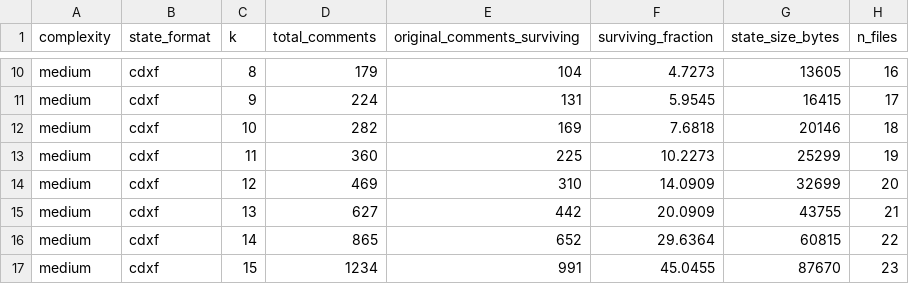
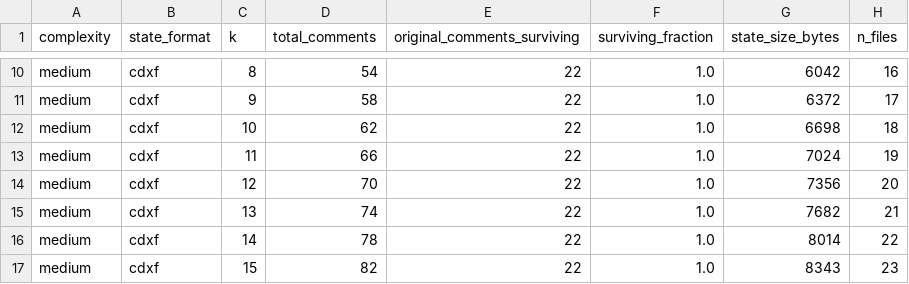
Before and after one commit to jemsbhai/cdxf, a CSV file: benchmarks/results/exp_013/degradation_curves.csv, drawn as a sheet; only a part is shown, gaps mark what is left out; the diff covers the shown part only; the diff names each change by its address in the sheet, - before the commit and + after, or states it on an @@ line.

Commit message:
fix(yaml-bridge): deduplicate CommentToken extraction, bump v0.1.3
Root cause: ruamel.yaml stores the same CommentToken object in both
parent.ca.items[key][3] and child.ca.comment[1]. The bridge extracted
from both locations, creating duplicate Comment nodes that compounded
on each round-trip (5 → 7 → 10 → 13 comments).

Fix: track extracted CommentToken ids via _seen_comment_ids set shared
across the entire document conversion. Duplicates skipped by id().

Result: exact comment preservation on unlimited round-trips.
Re-ran EXP-013, 014, 015 — all now show exactly 100.0% survival.
Updated findings (F22, F23, F24) and LOGBOOK with clean numbers.
All 1155 tests passing.

```diff
--- a/benchmarks/results/exp_013/degradation_curves.csv
+++ b/benchmarks/results/exp_013/degradation_curves.csv
-D10 (total_comments): 179
+D10 (total_comments): 54
-E10 (original_comments_surviving): 104
+E10 (original_comments_surviving): 22
-F10 (surviving_fraction): 4.7273
+F10 (surviving_fraction): 1.0
-G10 (state_size_bytes): 13605
+G10 (state_size_bytes): 6042
-D11 (total_comments): 224
+D11 (total_comments): 58
-E11 (original_comments_surviving): 131
+E11 (original_comments_surviving): 22
-F11 (surviving_fraction): 5.9545
+F11 (surviving_fraction): 1.0
-G11 (state_size_bytes): 16415
+G11 (state_size_bytes): 6372
-D12 (total_comments): 282
+D12 (total_comments): 62
-E12 (original_comments_surviving): 169
+E12 (original_comments_surviving): 22
-F12 (surviving_fraction): 7.6818
+F12 (surviving_fraction): 1.0
-G12 (state_size_bytes): 20146
+G12 (state_size_bytes): 6698
-D13 (total_comments): 360
+D13 (total_comments): 66
-E13 (original_comments_surviving): 225
+E13 (original_comments_surviving): 22
-F13 (surviving_fraction): 10.2273
+F13 (surviving_fraction): 1.0
-G13 (state_size_bytes): 25299
+G13 (state_size_bytes): 7024
-D14 (total_comments): 469
+D14 (total_comments): 70
-E14 (original_comments_surviving): 310
+E14 (original_comments_surviving): 22
-F14 (surviving_fraction): 14.0909
+F14 (surviving_fraction): 1.0
-G14 (state_size_bytes): 32699
+G14 (state_size_bytes): 7356
-D15 (total_comments): 627
+D15 (total_comments): 74
-E15 (original_comments_surviving): 442
+E15 (original_comments_surviving): 22
-F15 (surviving_fraction): 20.0909
+F15 (surviving_fraction): 1.0
-G15 (state_size_bytes): 43755
+G15 (state_size_bytes): 7682
-D16 (total_comments): 865
+D16 (total_comments): 78
-E16 (original_comments_surviving): 652
+E16 (original_comments_surviving): 22
-F16 (surviving_fraction): 29.6364
+F16 (surviving_fraction): 1.0
-G16 (state_size_bytes): 60815
+G16 (state_size_bytes): 8014
-D17 (total_comments): 1234
+D17 (total_comments): 82
-E17 (original_comments_surviving): 991
+E17 (original_comments_surviving): 22
-F17 (surviving_fraction): 45.0455
+F17 (surviving_fraction): 1.0
-G17 (state_size_bytes): 87670
+G17 (state_size_bytes): 8343
```
Also changed, not shown: 131 edited cells elsewhere in this file, benchmarks/results/exp_013/summary.csv, benchmarks/results/exp_014/compounding_curves.csv, 11 other files.
